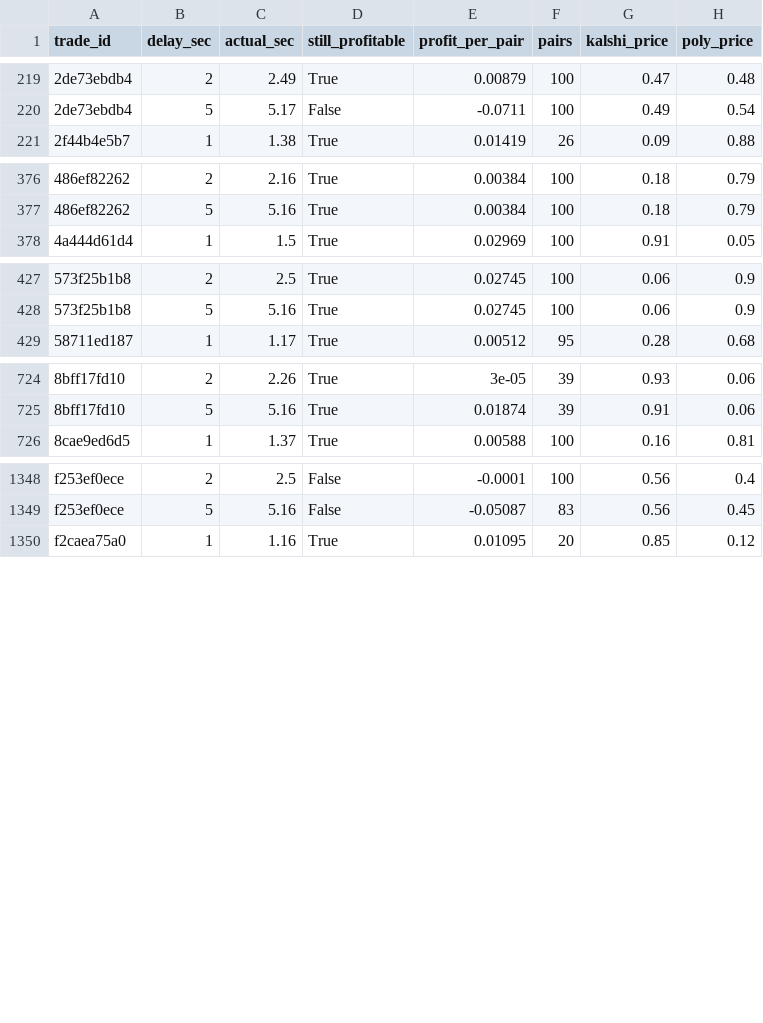
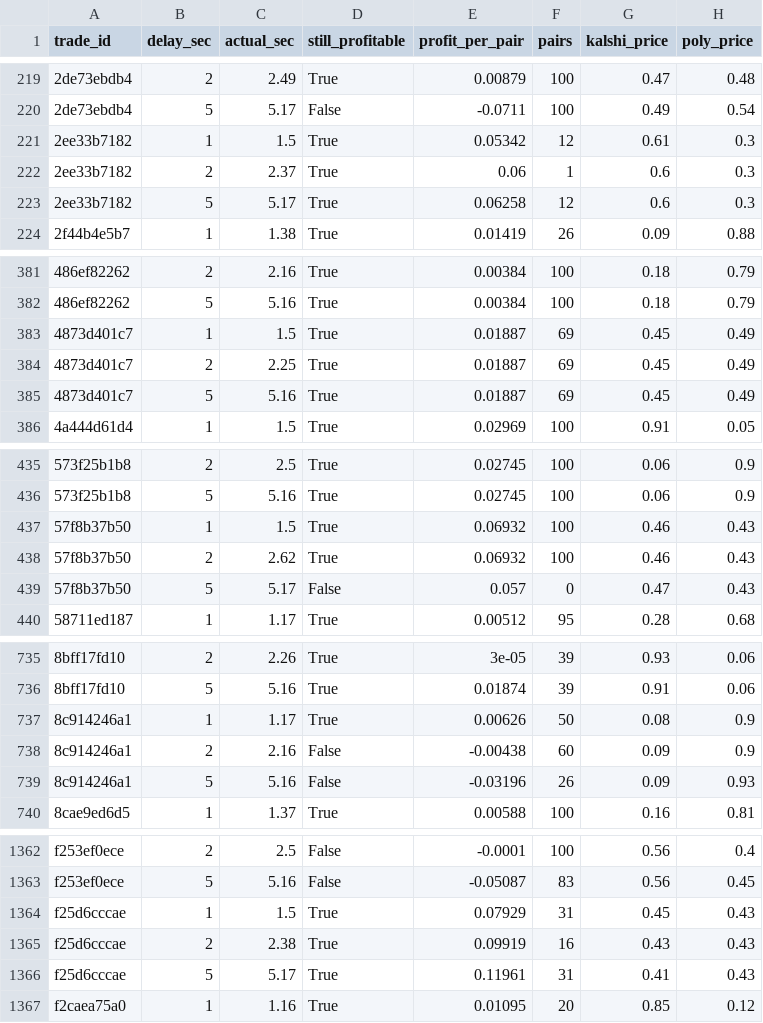
Before and after one commit to gwjp19/Garage-Band-Hedge-Fund, a CSV file: data/rechecks.csv, drawn as a sheet; only a part is shown, gaps mark what is left out; the diff covers the shown part only.

```diff
--- a/data/rechecks.csv
+++ b/data/rechecks.csv
@@ -220,2 +220,5 @@ trade_id,delay_sec,actual_sec,still_profitable,profit_per_pair,pairs,kalshi_pric
 2de73ebdb4,5,5.17,False,-0.0711,100,0.49,0.54
+2ee33b7182,1,1.5,True,0.05342,12,0.61,0.3
+2ee33b7182,2,2.37,True,0.06,1,0.6,0.3
+2ee33b7182,5,5.17,True,0.06258,12,0.6,0.3
 2f44b4e5b7,1,1.38,True,0.01419,26,0.09,0.88
@@ -377,2 +382,5 @@ trade_id,delay_sec,actual_sec,still_profitable,profit_per_pair,pairs,kalshi_pric
 486ef82262,5,5.16,True,0.00384,100,0.18,0.79
+4873d401c7,1,1.5,True,0.01887,69,0.45,0.49
+4873d401c7,2,2.25,True,0.01887,69,0.45,0.49
+4873d401c7,5,5.16,True,0.01887,69,0.45,0.49
 4a444d61d4,1,1.5,True,0.02969,100,0.91,0.05
@@ -428,2 +436,5 @@ trade_id,delay_sec,actual_sec,still_profitable,profit_per_pair,pairs,kalshi_pric
 573f25b1b8,5,5.16,True,0.02745,100,0.06,0.9
+57f8b37b50,1,1.5,True,0.06932,100,0.46,0.43
+57f8b37b50,2,2.62,True,0.06932,100,0.46,0.43
+57f8b37b50,5,5.17,False,0.057,0,0.47,0.43
 58711ed187,1,1.17,True,0.00512,95,0.28,0.68
@@ -725,2 +736,5 @@ trade_id,delay_sec,actual_sec,still_profitable,profit_per_pair,pairs,kalshi_pric
 8bff17fd10,5,5.16,True,0.01874,39,0.91,0.06
+8c914246a1,1,1.17,True,0.00626,50,0.08,0.9
+8c914246a1,2,2.16,False,-0.00438,60,0.09,0.9
+8c914246a1,5,5.16,False,-0.03196,26,0.09,0.93
 8cae9ed6d5,1,1.37,True,0.00588,100,0.16,0.81
@@ -1349,2 +1363,5 @@ f253ef0ece,2,2.5,False,-0.0001,100,0.56,0.4
 f253ef0ece,5,5.16,False,-0.05087,83,0.56,0.45
+f25d6cccae,1,1.5,True,0.07929,31,0.45,0.43
+f25d6cccae,2,2.38,True,0.09919,16,0.43,0.43
+f25d6cccae,5,5.17,True,0.11961,31,0.41,0.43
 f2caea75a0,1,1.16,True,0.01095,20,0.85,0.12
```
Also changed, not shown: 2 added rows elsewhere in this file, data/gaps.csv, data/trades.csv, 1 other file.
